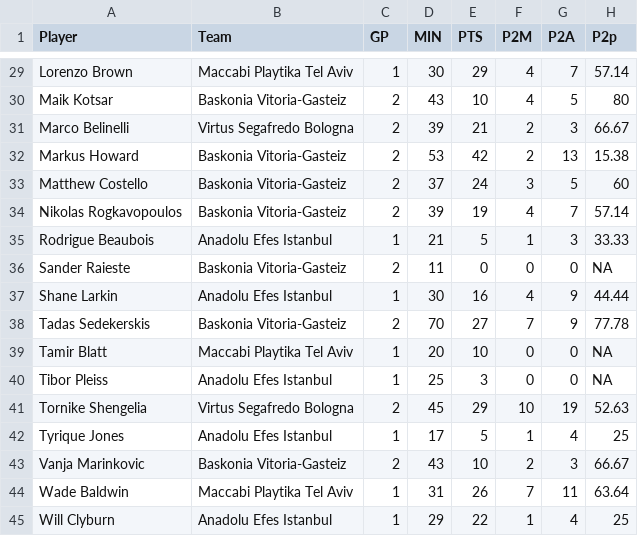
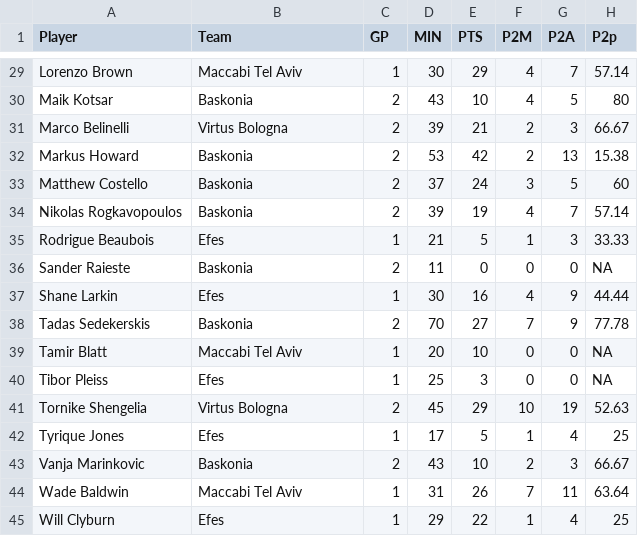
Before and after one commit to Karel223/analiza_danych_koszykarskich, a CSV file: data_box/playin/pbox_playin.csv, drawn as a sheet; only a part is shown, gaps mark what is left out; the diff covers the shown part only; the diff names each change by its address in the sheet, - before the commit and + after, or states it on an @@ line.

```diff
--- a/data_box/playin/pbox_playin.csv
+++ b/data_box/playin/pbox_playin.csv
-B29 (Team): Maccabi Playtika Tel Aviv
+B29 (Team): Maccabi Tel Aviv
-B30 (Team): Baskonia Vitoria-Gasteiz
+B30 (Team): Baskonia
-B31 (Team): Virtus Segafredo Bologna
+B31 (Team): Virtus Bologna
-B32:B34 (Team): Baskonia Vitoria-Gasteiz
+B32:B34 (Team): Baskonia
-B35 (Team): Anadolu Efes Istanbul
+B35 (Team): Efes
-B36 (Team): Baskonia Vitoria-Gasteiz
+B36 (Team): Baskonia
-B37 (Team): Anadolu Efes Istanbul
+B37 (Team): Efes
-B38 (Team): Baskonia Vitoria-Gasteiz
+B38 (Team): Baskonia
-B39 (Team): Maccabi Playtika Tel Aviv
+B39 (Team): Maccabi Tel Aviv
-B40 (Team): Anadolu Efes Istanbul
+B40 (Team): Efes
-B41 (Team): Virtus Segafredo Bologna
+B41 (Team): Virtus Bologna
-B42 (Team): Anadolu Efes Istanbul
+B42 (Team): Efes
-B43 (Team): Baskonia Vitoria-Gasteiz
+B43 (Team): Baskonia
-B44 (Team): Maccabi Playtika Tel Aviv
+B44 (Team): Maccabi Tel Aviv
-B45 (Team): Anadolu Efes Istanbul
+B45 (Team): Efes
```
Also changed, not shown: 27 edited cells elsewhere in this file, data_box/final4/pbox_final4.csv, data_box/playoff/pbox_playoff.csv, 36 other files.
